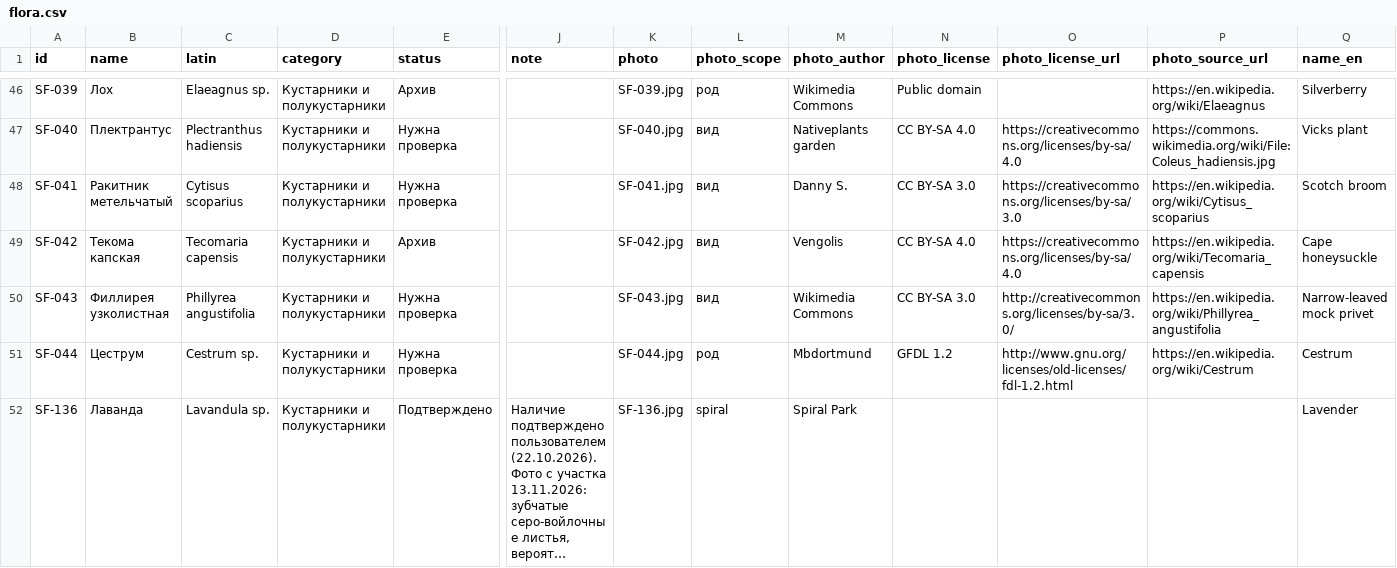
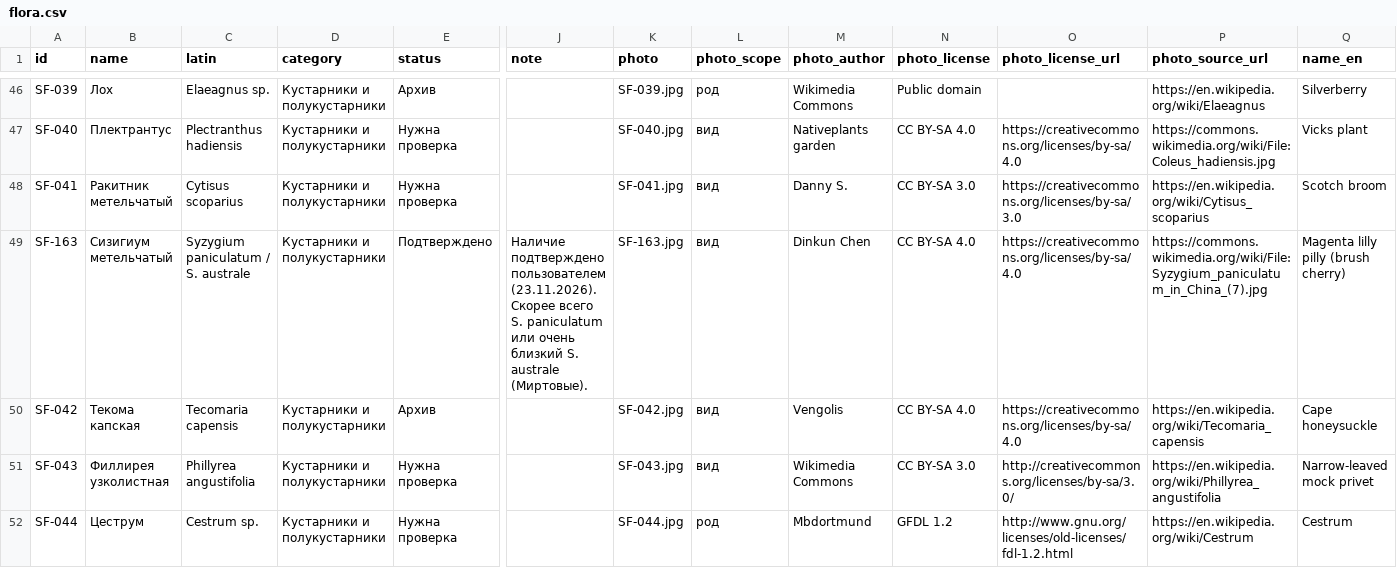
Before and after one commit to trubchik/spiralpark.com, a CSV file: flora.csv, drawn as a sheet; only a part is shown, gaps mark what is left out; the shorter side is filled out with more unchanged rows; long unchanged cells end in …; rows hold the shown columns only; the diff names each change by its address in the sheet, - before the commit and + after, or states it on an @@ line.

```diff
--- a/flora.csv
+++ b/flora.csv
+row 49: SF-163 | Сизигиум метельчатый | Syzygium paniculatum / S. australe | Кустарники и полукустарники | Подтверждено | Наличие подтверждено пользователем (23.11.2026). Скорее всего S. paniculatum или очень близкий S. australe (Миртовые). | SF-163.jpg | вид | Dinkun Chen | CC BY-SA 4.0 | https://creativecommons.org/licenses/by-sa/4.0 | https://commons.wikimedia.org/wiki/File:Syzygium_paniculatum_in_China_(7).jpg | Magenta lilly pilly (brush cherry)
```
Also changed, not shown: 2 other files.
